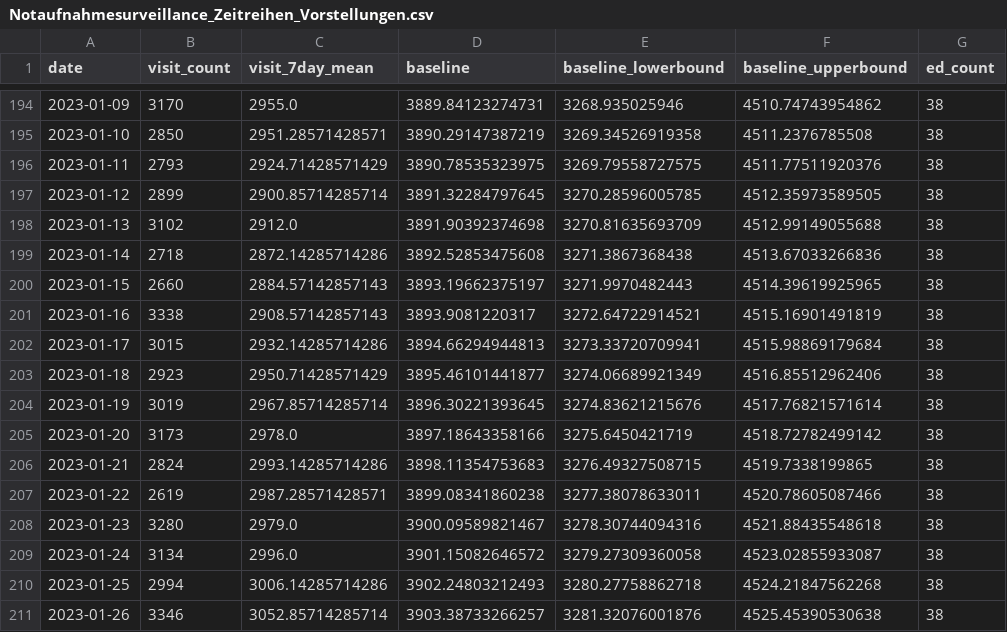
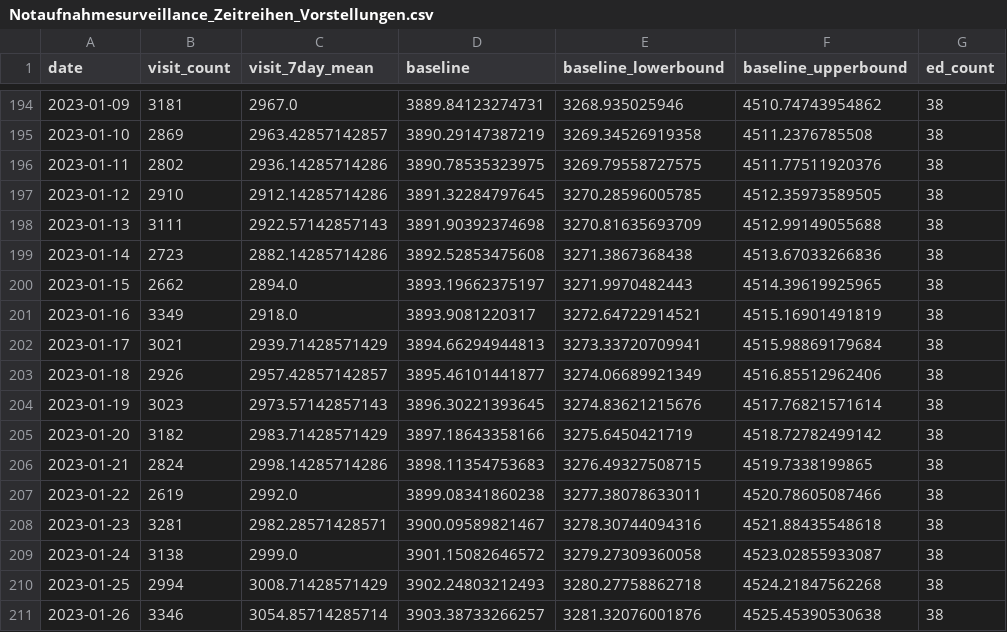
Before and after one commit to robert-koch-institut/Daten_der_Notaufnahmesurveillance, a CSV file: Notaufnahmesurveillance_Zeitreihen_Vorstellungen.csv, drawn as a sheet; only a part is shown, gaps mark what is left out; the diff covers the shown part only.

```diff
--- a/Notaufnahmesurveillance_Zeitreihen_Vorstellungen.csv
+++ b/Notaufnahmesurveillance_Zeitreihen_Vorstellungen.csv
@@ -194,18 +194,18 @@ date,visit_count,visit_7day_mean,baseline,baseline_lowerbound,baseline_upperboun
-2023-01-09,3170,2955.0,3889.84123274731,3268.935025946,4510.74743954862,38
-2023-01-10,2850,2951.28571428571,3890.29147387219,3269.34526919358,4511.2376785508,38
-2023-01-11,2793,2924.71428571429,3890.78535323975,3269.79558727575,4511.77511920376,38
-2023-01-12,2899,2900.85714285714,3891.32284797645,3270.28596005785,4512.35973589505,38
-2023-01-13,3102,2912.0,3891.90392374698,3270.81635693709,4512.99149055688,38
-2023-01-14,2718,2872.14285714286,3892.52853475608,3271.3867368438,4513.67033266836,38
-2023-01-15,2660,2884.57142857143,3893.19662375197,3271.9970482443,4514.39619925965,38
-2023-01-16,3338,2908.57142857143,3893.9081220317,3272.64722914521,4515.16901491819,38
-2023-01-17,3015,2932.14285714286,3894.66294944813,3273.33720709941,4515.98869179684,38
-2023-01-18,2923,2950.71428571429,3895.46101441877,3274.06689921349,4516.85512962406,38
-2023-01-19,3019,2967.85714285714,3896.30221393645,3274.83621215676,4517.76821571614,38
-2023-01-20,3173,2978.0,3897.18643358166,3275.6450421719,4518.72782499142,38
-2023-01-21,2824,2993.14285714286,3898.11354753683,3276.49327508715,4519.7338199865,38
-2023-01-22,2619,2987.28571428571,3899.08341860238,3277.38078633011,4520.78605087466,38
-2023-01-23,3280,2979.0,3900.09589821467,3278.30744094316,4521.88435548618,38
-2023-01-24,3134,2996.0,3901.15082646572,3279.27309360058,4523.02855933087,38
-2023-01-25,2994,3006.14285714286,3902.24803212493,3280.27758862718,4524.21847562268,38
-2023-01-26,3346,3052.85714285714,3903.38733266257,3281.32076001876,4525.45390530638,38
+2023-01-09,3181,2967.0,3889.84123274731,3268.935025946,4510.74743954862,38
+2023-01-10,2869,2963.42857142857,3890.29147387219,3269.34526919358,4511.2376785508,38
+2023-01-11,2802,2936.14285714286,3890.78535323975,3269.79558727575,4511.77511920376,38
+2023-01-12,2910,2912.14285714286,3891.32284797645,3270.28596005785,4512.35973589505,38
+2023-01-13,3111,2922.57142857143,3891.90392374698,3270.81635693709,4512.99149055688,38
+2023-01-14,2723,2882.14285714286,3892.52853475608,3271.3867368438,4513.67033266836,38
+2023-01-15,2662,2894.0,3893.19662375197,3271.9970482443,4514.39619925965,38
+2023-01-16,3349,2918.0,3893.9081220317,3272.64722914521,4515.16901491819,38
+2023-01-17,3021,2939.71428571429,3894.66294944813,3273.33720709941,4515.98869179684,38
+2023-01-18,2926,2957.42857142857,3895.46101441877,3274.06689921349,4516.85512962406,38
+2023-01-19,3023,2973.57142857143,3896.30221393645,3274.83621215676,4517.76821571614,38
+2023-01-20,3182,2983.71428571429,3897.18643358166,3275.6450421719,4518.72782499142,38
+2023-01-21,2824,2998.14285714286,3898.11354753683,3276.49327508715,4519.7338199865,38
+2023-01-22,2619,2992.0,3899.08341860238,3277.38078633011,4520.78605087466,38
+2023-01-23,3281,2982.28571428571,3900.09589821467,3278.30744094316,4521.88435548618,38
+2023-01-24,3138,2999.0,3901.15082646572,3279.27309360058,4523.02855933087,38
+2023-01-25,2994,3008.71428571429,3902.24803212493,3280.27758862718,4524.21847562268,38
+2023-01-26,3346,3054.85714285714,3903.38733266257,3281.32076001876,4525.45390530638,38
```
Also changed, not shown: 79 edited cells elsewhere in this file, Notaufnahmesurveillance_Datenqualitaet.csv, Notaufnahmesurveillance_Zeitreihen_Alter.csv, 9 other files.
